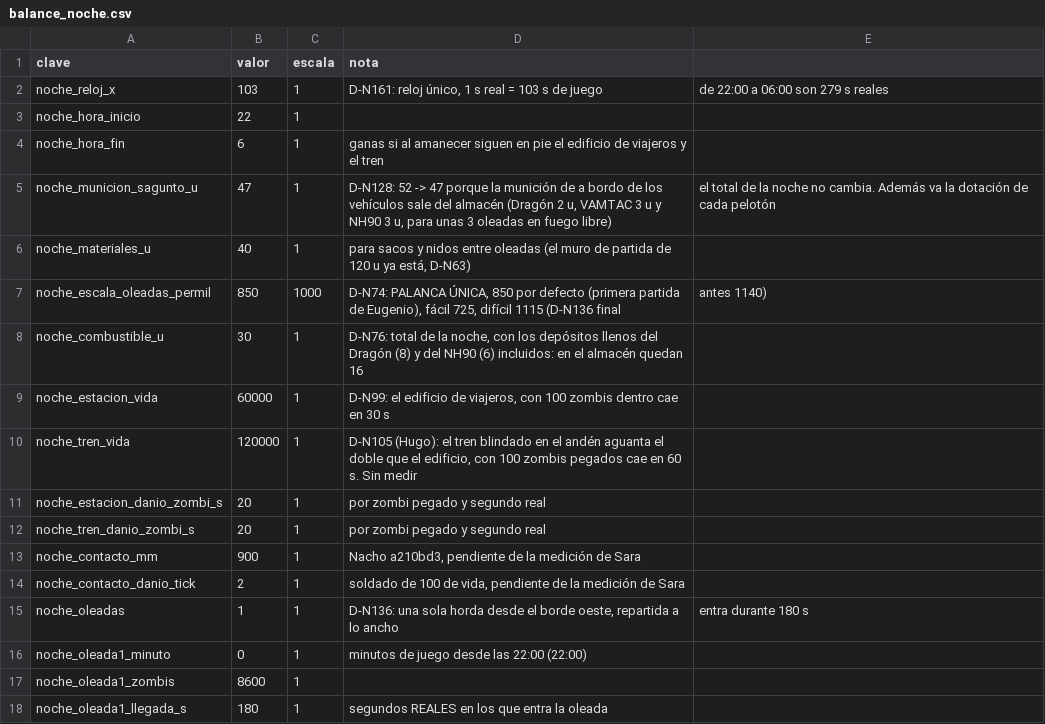
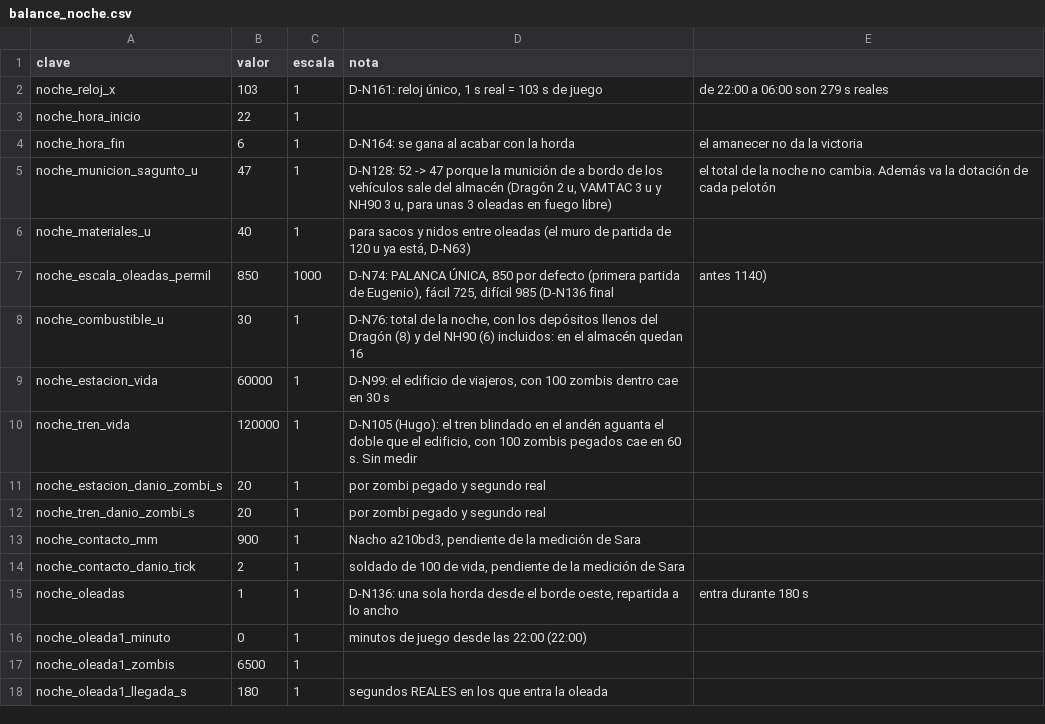
Before and after one commit to HerrKlicova/TBD, a CSV file: Assets/StreamingAssets/Noche/balance_noche.csv, drawn as a sheet.

Commit message:
Datos noche58 de Hugo (H6500: 5520 normal, 6400 dificil, reloj x103), aviso de asedio con log (QA Sara)

```diff
--- a/Assets/StreamingAssets/Noche/balance_noche.csv
+++ b/Assets/StreamingAssets/Noche/balance_noche.csv
@@ -3,6 +3,6 @@ noche_reloj_x;103;1;D-N161: reloj único, 1 s real = 103 s de juego; de 22:00 a
 noche_hora_inicio;22;1;
-noche_hora_fin;6;1;ganas si al amanecer siguen en pie el edificio de viajeros y el tren
+noche_hora_fin;6;1;D-N164: se gana al acabar con la horda; el amanecer no da la victoria
 noche_municion_sagunto_u;47;1;D-N128: 52 -> 47 porque la munición de a bordo de los vehículos sale del almacén (Dragón 2 u, VAMTAC 3 u y NH90 3 u, para unas 3 oleadas en fuego libre); el total de la noche no cambia. Además va la dotación de cada pelotón
 noche_materiales_u;40;1;para sacos y nidos entre oleadas (el muro de partida de 120 u ya está, D-N63)
-noche_escala_oleadas_permil;850;1000;D-N74: PALANCA ÚNICA, 850 por defecto (primera partida de Eugenio), fácil 725, difícil 1115 (D-N136 final; antes 1140)
+noche_escala_oleadas_permil;850;1000;D-N74: PALANCA ÚNICA, 850 por defecto (primera partida de Eugenio), fácil 725, difícil 985 (D-N136 final; antes 1140)
 noche_combustible_u;30;1;D-N76: total de la noche, con los depósitos llenos del Dragón (8) y del NH90 (6) incluidos: en el almacén quedan 16
@@ -16,3 +16,3 @@ noche_oleadas;1;1;D-N136: una sola horda desde el borde oeste, repartida a lo an
 noche_oleada1_minuto;0;1;minutos de juego desde las 22:00 (22:00)
-noche_oleada1_zombis;8600;1;
+noche_oleada1_zombis;6500;1;
 noche_oleada1_llegada_s;180;1;segundos REALES en los que entra la oleada
```
Also changed, not shown: 2 other files.
